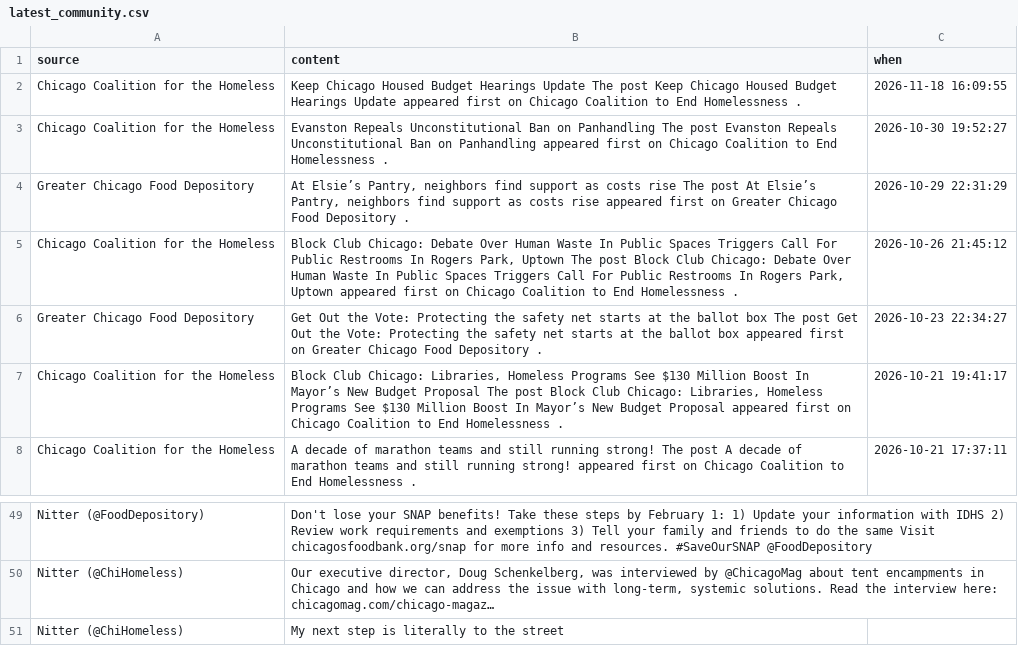
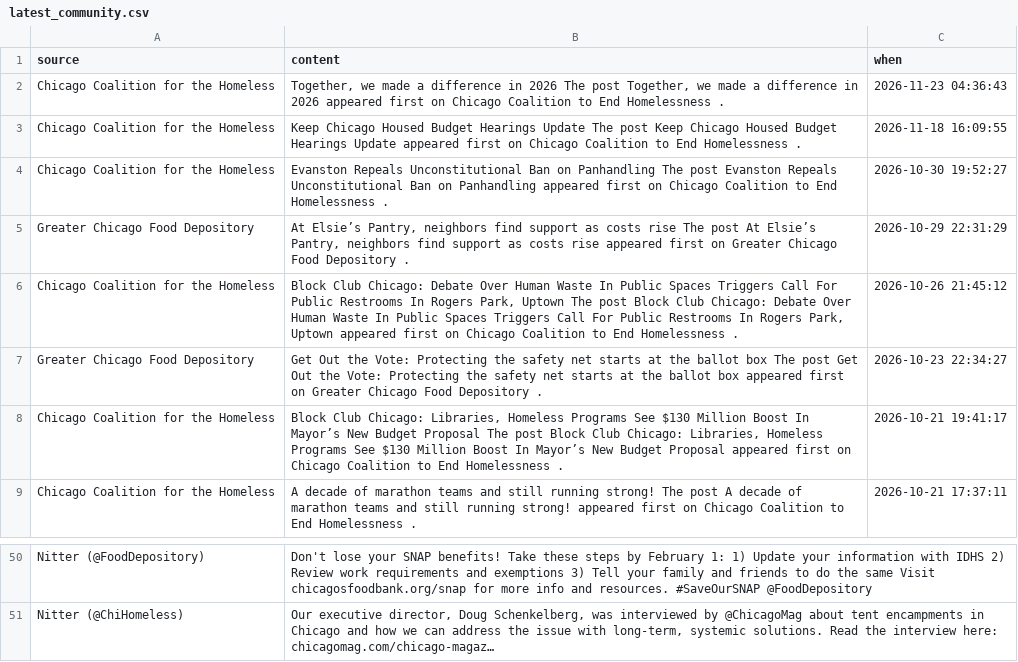
Before and after one commit to adithyadaine/chiEAC-chicago-migrant-resource-pulse, a CSV file: data/gold/latest_community.csv, drawn as a sheet; only a part is shown, gaps mark what is left out.

```diff
--- a/data/gold/latest_community.csv
+++ b/data/gold/latest_community.csv
@@ -1,2 +1,3 @@
 source,content,when
+Chicago Coalition for the Homeless,"Together, we made a difference in 2026 The post Together, we made a difference in 2026 appeared first on Chicago Coalition to End Homelessness .",2026-11-23 04:36:43
 Chicago Coalition for the Homeless,Keep Chicago Housed Budget Hearings Update The post Keep Chicago Housed Budget Hearings Update appeared first on Chicago Coalition to End Homelessness .,2026-11-18 16:09:55
@@ -50,2 +51 @@ Nitter (@FoodDepository),Don't lose your SNAP benefits! Take these steps by Febr
 Nitter (@ChiHomeless),"Our executive director, Doug Schenkelberg, was interviewed by @ChicagoMag about tent encampments in Chicago and how we can address the issue with long-term, systemic solutions. Read the interview here: chicagomag.com/chicago-magaz…",
-Nitter (@ChiHomeless),My next step is literally to the street,
```
Also changed, not shown: data/gold/daily_media_volume.csv, data/gold/latest_news.csv, 1 other file.
